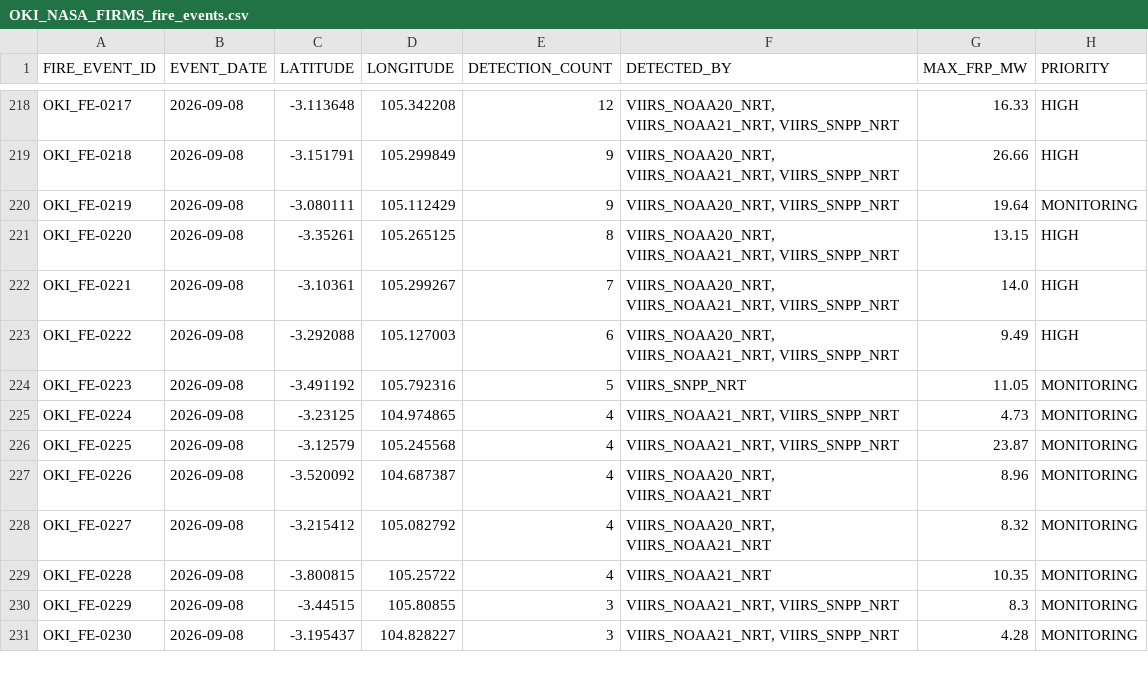
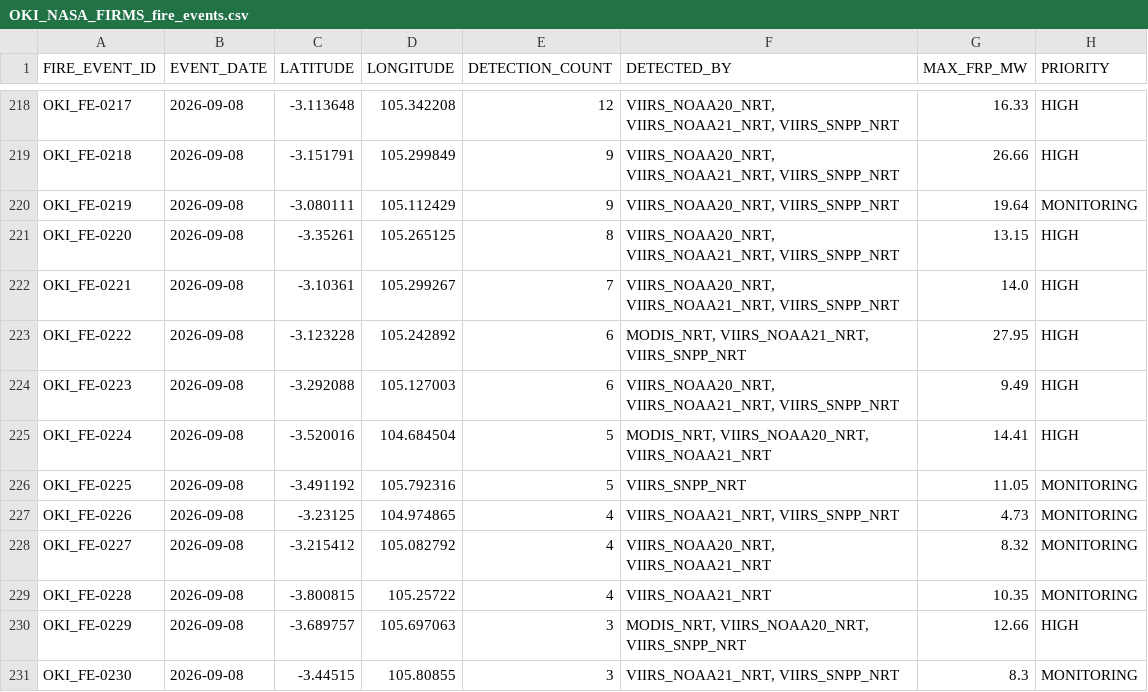
Before and after one commit to Indrmlnaa/Fire_Monitoring, a CSV file: data/v2/processed/OKI_NASA_FIRMS_fire_events.csv, drawn as a sheet; only a part is shown, gaps mark what is left out; the diff covers the shown part only.

```diff
--- a/data/v2/processed/OKI_NASA_FIRMS_fire_events.csv
+++ b/data/v2/processed/OKI_NASA_FIRMS_fire_events.csv
@@ -222,10 +222,10 @@ OKI_FE-0220,2026-09-08,-3.35261,105.265125,8,"VIIRS_NOAA20_NRT, VIIRS_NOAA21_NRT
 OKI_FE-0221,2026-09-08,-3.10361,105.299267,7,"VIIRS_NOAA20_NRT, VIIRS_NOAA21_NRT, VIIRS_SNPP_NRT",14.0,HIGH
-OKI_FE-0222,2026-09-08,-3.292088,105.127003,6,"VIIRS_NOAA20_NRT, VIIRS_NOAA21_NRT, VIIRS_SNPP_NRT",9.49,HIGH
-OKI_FE-0223,2026-09-08,-3.491192,105.792316,5,VIIRS_SNPP_NRT,11.05,MONITORING
-OKI_FE-0224,2026-09-08,-3.23125,104.974865,4,"VIIRS_NOAA21_NRT, VIIRS_SNPP_NRT",4.73,MONITORING
-OKI_FE-0225,2026-09-08,-3.12579,105.245568,4,"VIIRS_NOAA21_NRT, VIIRS_SNPP_NRT",23.87,MONITORING
-OKI_FE-0226,2026-09-08,-3.520092,104.687387,4,"VIIRS_NOAA20_NRT, VIIRS_NOAA21_NRT",8.96,MONITORING
+OKI_FE-0222,2026-09-08,-3.123228,105.242892,6,"MODIS_NRT, VIIRS_NOAA21_NRT, VIIRS_SNPP_NRT",27.95,HIGH
+OKI_FE-0223,2026-09-08,-3.292088,105.127003,6,"VIIRS_NOAA20_NRT, VIIRS_NOAA21_NRT, VIIRS_SNPP_NRT",9.49,HIGH
+OKI_FE-0224,2026-09-08,-3.520016,104.684504,5,"MODIS_NRT, VIIRS_NOAA20_NRT, VIIRS_NOAA21_NRT",14.41,HIGH
+OKI_FE-0225,2026-09-08,-3.491192,105.792316,5,VIIRS_SNPP_NRT,11.05,MONITORING
+OKI_FE-0226,2026-09-08,-3.23125,104.974865,4,"VIIRS_NOAA21_NRT, VIIRS_SNPP_NRT",4.73,MONITORING
 OKI_FE-0227,2026-09-08,-3.215412,105.082792,4,"VIIRS_NOAA20_NRT, VIIRS_NOAA21_NRT",8.32,MONITORING
 OKI_FE-0228,2026-09-08,-3.800815,105.25722,4,VIIRS_NOAA21_NRT,10.35,MONITORING
-OKI_FE-0229,2026-09-08,-3.44515,105.80855,3,"VIIRS_NOAA21_NRT, VIIRS_SNPP_NRT",8.3,MONITORING
-OKI_FE-0230,2026-09-08,-3.195437,104.828227,3,"VIIRS_NOAA21_NRT, VIIRS_SNPP_NRT",4.28,MONITORING
+OKI_FE-0229,2026-09-08,-3.689757,105.697063,3,"MODIS_NRT, VIIRS_NOAA20_NRT, VIIRS_SNPP_NRT",12.66,HIGH
+OKI_FE-0230,2026-09-08,-3.44515,105.80855,3,"VIIRS_NOAA21_NRT, VIIRS_SNPP_NRT",8.3,MONITORING
```
Also changed, not shown: 3 added rows and 104 edited cells elsewhere in this file, data/v2/processed/OKI_NASA_FIRMS_spatial_analysis.csv, data/v2/processed/OKI_fire_events_rainfall.csv.
